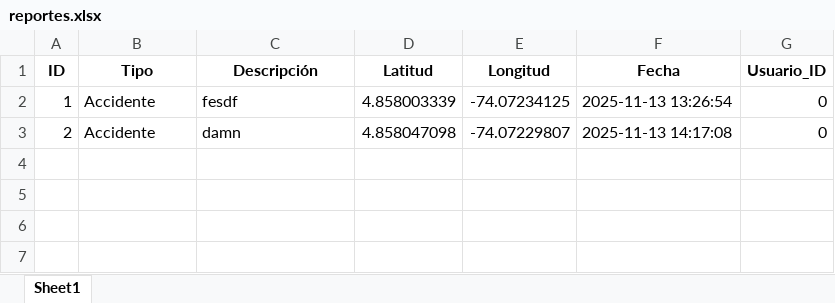
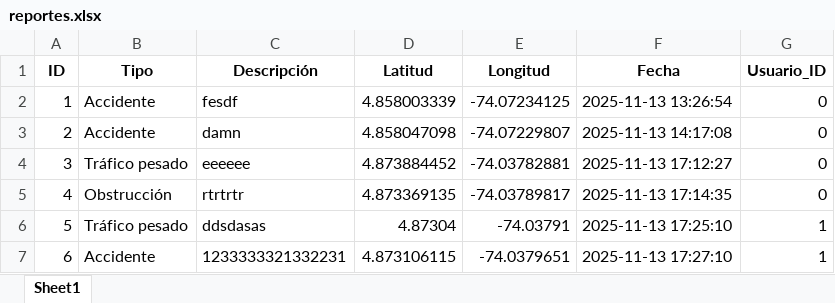
Before and after one commit to Mercodn/Comunicaciondedatos, an Excel workbook: reportes.xlsx, sheet Sheet1, drawn as a sheet; values as stored, in another font and other column widths than the file's, no borders; the diff names each change by its address in the sheet, - before the commit and + after, or states it on an @@ line.

```diff
--- a/reportes.xlsx (sheet Sheet1)
+++ b/reportes.xlsx (sheet Sheet1)
+row 4: 3 | Tráfico pesado | eeeeee | 4.873884452 | -74.03782881 | 2025-11-13 17:12:27 | 0
+row 5: 4 | Obstrucción | rtrtrtr | 4.873369135 | -74.03789817 | 2025-11-13 17:14:35 | 0
+row 6: 5 | Tráfico pesado | ddsdasas | 4.87304 | -74.03791 | 2025-11-13 17:25:10 | 1
+row 7: 6 | Accidente | 1233333321332231 | 4.873106115 | -74.0379651 | 2025-11-13 17:27:10 | 1
```
Also changed, not shown: 8 other files.
